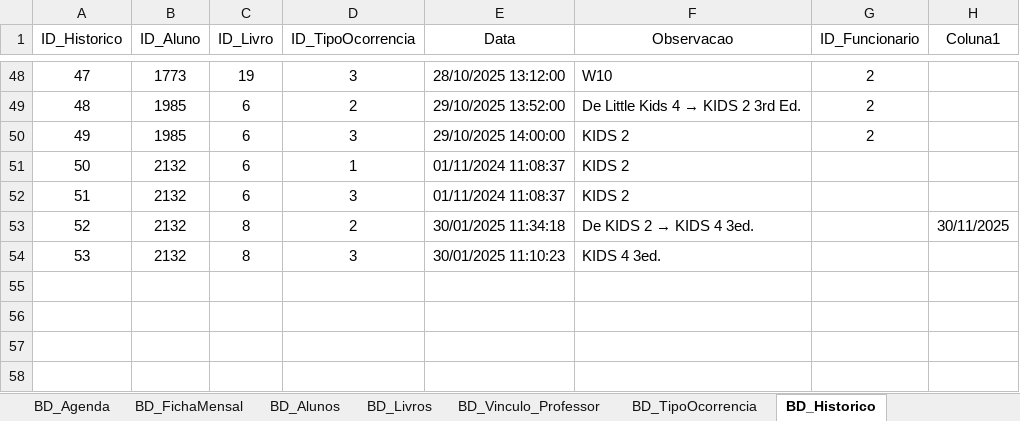
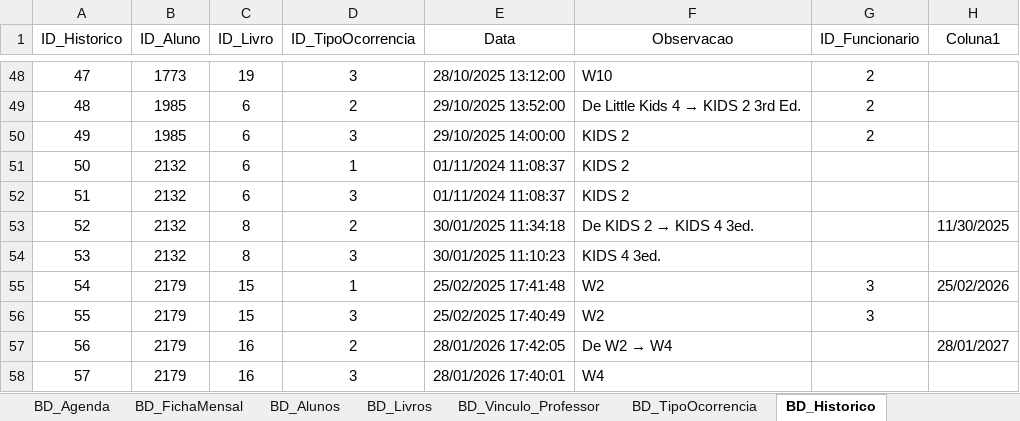
Before and after one commit to Vitor-rs/wizped_2, an Excel workbook: docs/ficha_freq_gerador.xlsm, sheet BD_Historico, drawn as a sheet; only a part is shown, gaps mark what is left out; values as stored, in another font and other column widths than the file's, no borders; table styles not drawn; the diff names each change by its address in the sheet, - before the commit and + after, or states it on an @@ line.

Commit message:
docs: Add new screenshots and a frequency sheet generator document.

```diff
--- a/docs/ficha_freq_gerador.xlsm (sheet BD_Historico)
+++ b/docs/ficha_freq_gerador.xlsm (sheet BD_Historico)
-H53 (Coluna1): 30/11/2025
+H53 (Coluna1): 11/30/2025
+row 55: 54 | 2179 | 15 | 1 | 25/02/2025 17:41:48 | W2 | 3 | 25/02/2026
+row 56: 55 | 2179 | 15 | 3 | 25/02/2025 17:40:49 | W2 | 3
+row 57: 56 | 2179 | 16 | 2 | 28/01/2026 17:42:05 | De W2 → W4 |  | 28/01/2027
+row 58: 57 | 2179 | 16 | 3 | 28/01/2026 17:40:01 | W4
```
Also changed, not shown: sheet BD_Alunos, sheet BD_Agenda, sheet BD_Vinculo_Professor, 12 other files.
